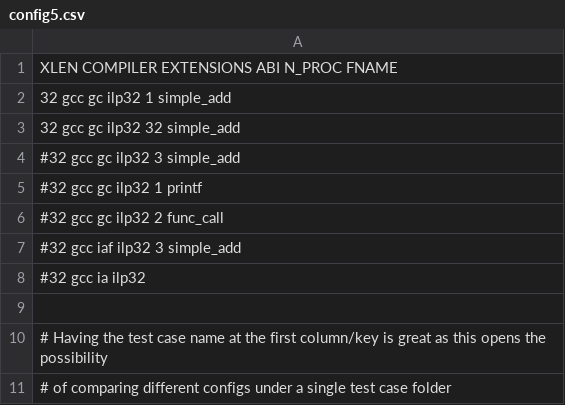
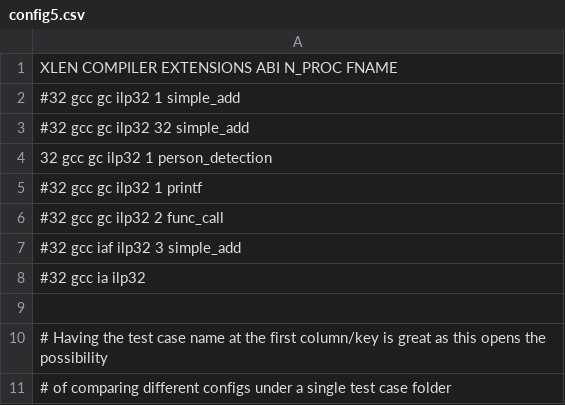
Before and after one commit to DaveMcEwan/student-nrv, a CSV file: csv/config5.csv, drawn as a sheet.

Commit message:
Adjusting Makefile so that it makes a test Spike simulation which doesn't log anything to avoid spending hours forming 40gb files on Github Actions. Also removed a dependency from person_detection which is no longer needed for the new person_detection C++ file

```diff
--- a/csv/config5.csv
+++ b/csv/config5.csv
@@ -1,5 +1,5 @@
 XLEN     COMPILER    EXTENSIONS  ABI    N_PROC    FNAME
-32      gcc         gc          ilp32   1         simple_add
-32      gcc         gc          ilp32   32         simple_add
-#32      gcc         gc          ilp32   3         simple_add
+#32      gcc         gc          ilp32   1         simple_add
+#32      gcc         gc          ilp32   32         simple_add
+32      gcc         gc          ilp32   1         person_detection
 #32      gcc         gc          ilp32   1         printf
```
Also changed, not shown: 4 other files.
